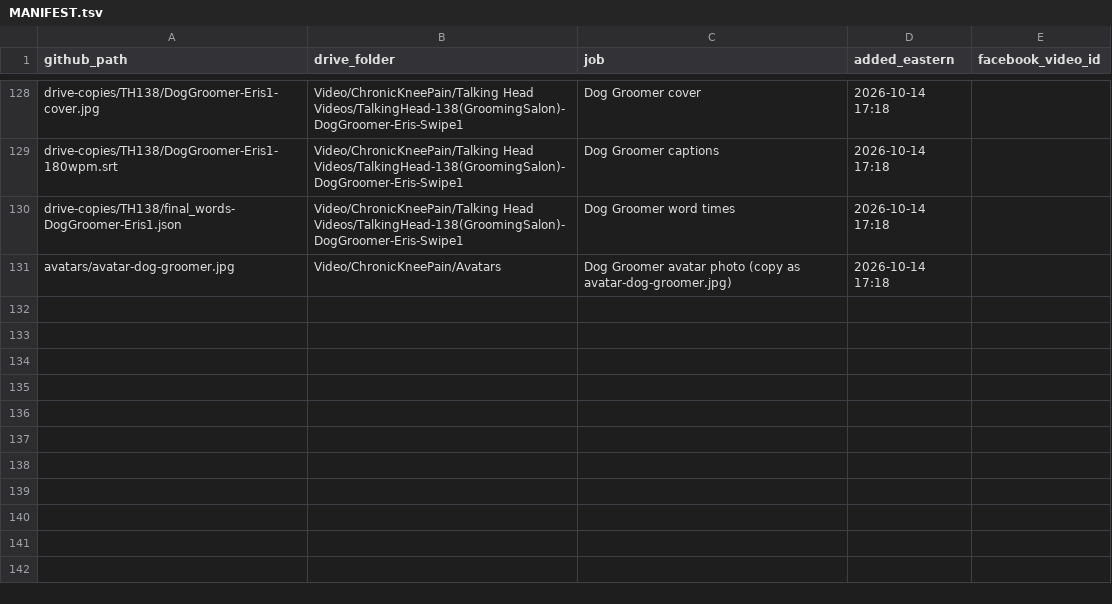
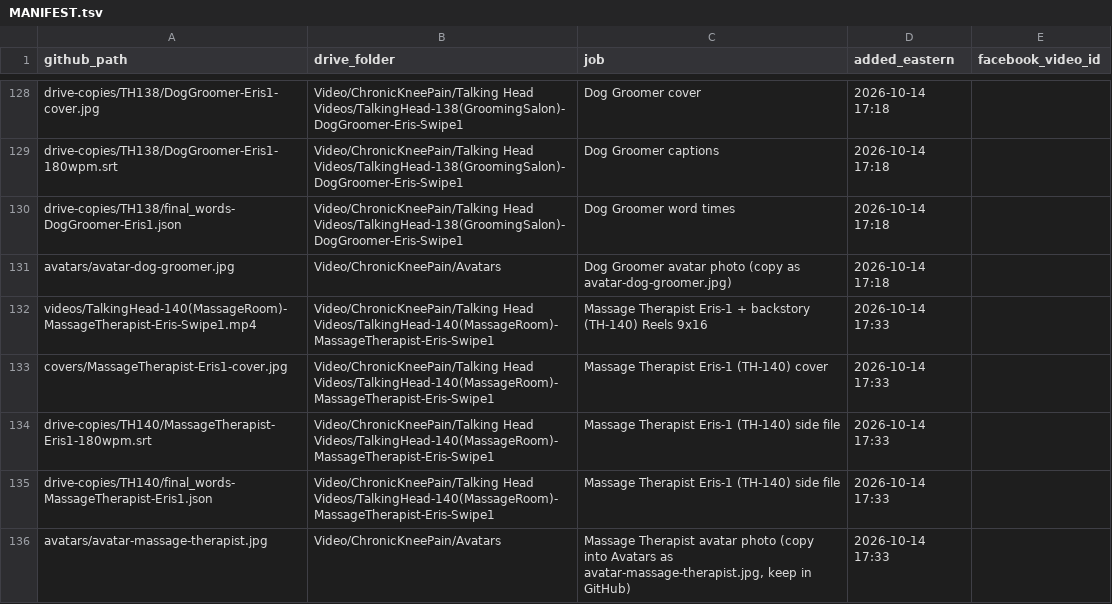
Before and after one commit to jamaljenkinspromo-cpu/kr-videos, a TSV file: MANIFEST.tsv, drawn as a sheet; only a part is shown, gaps mark what is left out.

```diff
--- a/MANIFEST.tsv
+++ b/MANIFEST.tsv
@@ -131 +131,6 @@ drive-copies/TH138/final_words-DogGroomer-Eris1.json	Video/ChronicKneePain/Talki
 avatars/avatar-dog-groomer.jpg	Video/ChronicKneePain/Avatars	Dog Groomer avatar photo (copy as avatar-dog-groomer.jpg)	2026-10-14 17:18	
+videos/TalkingHead-140(MassageRoom)-MassageTherapist-Eris-Swipe1.mp4	Video/ChronicKneePain/Talking Head Videos/TalkingHead-140(MassageRoom)-MassageTherapist-Eris-Swipe1	Massage Therapist Eris-1 + backstory (TH-140) Reels 9x16	2026-10-14 17:33	
+covers/MassageTherapist-Eris1-cover.jpg	Video/ChronicKneePain/Talking Head Videos/TalkingHead-140(MassageRoom)-MassageTherapist-Eris-Swipe1	Massage Therapist Eris-1 (TH-140) cover	2026-10-14 17:33	
+drive-copies/TH140/MassageTherapist-Eris1-180wpm.srt	Video/ChronicKneePain/Talking Head Videos/TalkingHead-140(MassageRoom)-MassageTherapist-Eris-Swipe1	Massage Therapist Eris-1 (TH-140) side file	2026-10-14 17:33	
+drive-copies/TH140/final_words-MassageTherapist-Eris1.json	Video/ChronicKneePain/Talking Head Videos/TalkingHead-140(MassageRoom)-MassageTherapist-Eris-Swipe1	Massage Therapist Eris-1 (TH-140) side file	2026-10-14 17:33	
+avatars/avatar-massage-therapist.jpg	Video/ChronicKneePain/Avatars	Massage Therapist avatar photo (copy into Avatars as avatar-massage-therapist.jpg, keep in GitHub)	2026-10-14 17:33	
```
Also changed, not shown: 4 other files.
